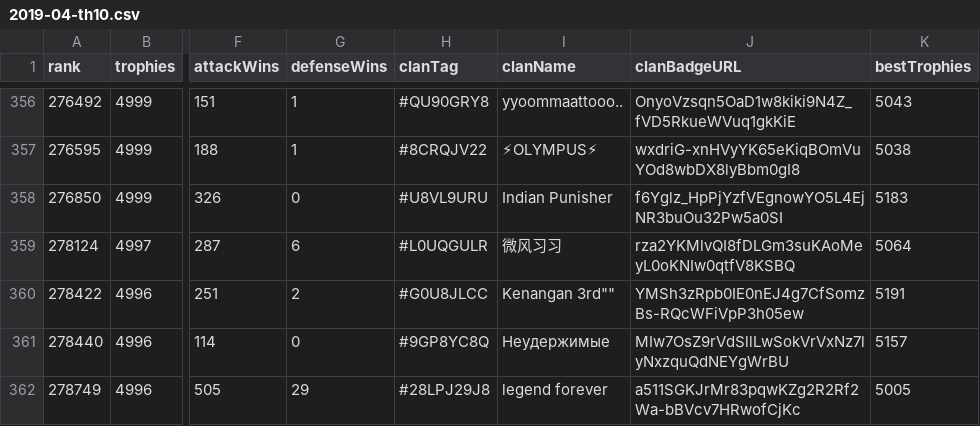
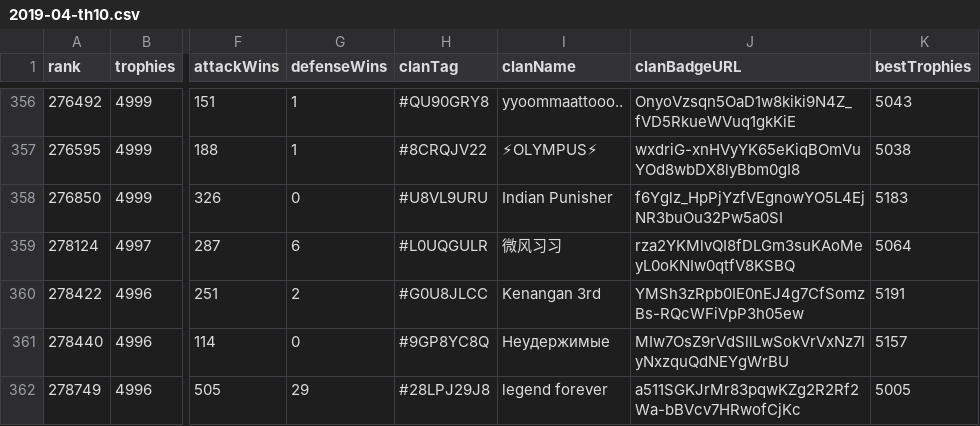
Before and after one commit to doodspav/LegendLeagueSeasons, a CSV file: CSV/2019-04/2019-04-th10.csv, drawn as a sheet; only a part is shown, gaps mark what is left out; the diff names each change by its address in the sheet, - before the commit and + after, or states it on an @@ line.

Commit message:
Update 2019-04-th10.csv

```diff
--- a/CSV/2019-04/2019-04-th10.csv
+++ b/CSV/2019-04/2019-04-th10.csv
-I360 (clanName): Kenangan 3rd""
+I360 (clanName): Kenangan 3rd
```
